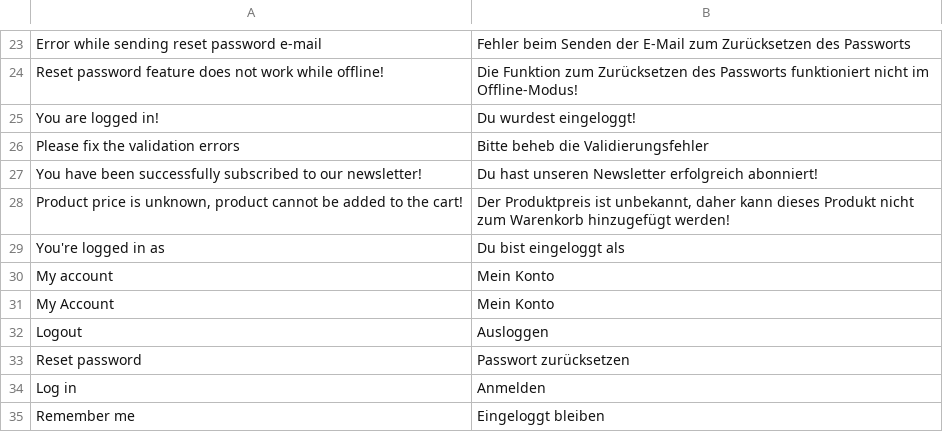
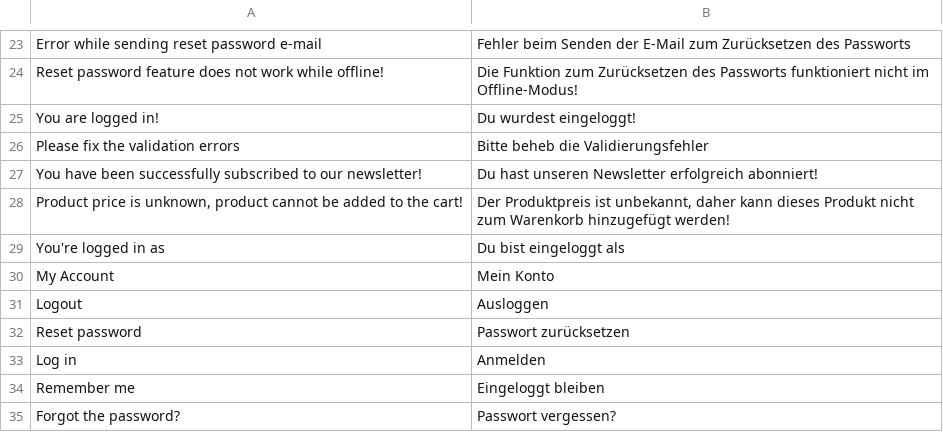
Before and after one commit to vuestorefront/vue-storefront, a CSV file: core/i18n/resource/i18n/de-DE.csv, drawn as a sheet; only a part is shown, gaps mark what is left out; the shorter side is filled out with more unchanged rows; the diff names each change by its address in the sheet, - before the commit and + after, or states it on an @@ line.

```diff
--- a/core/i18n/resource/i18n/de-DE.csv
+++ b/core/i18n/resource/i18n/de-DE.csv
-row 30: My account | Mein Konto
```
Also changed, not shown: core/i18n/resource/i18n/en-US.csv, core/i18n/resource/i18n/it-IT.csv, 7 other files.
